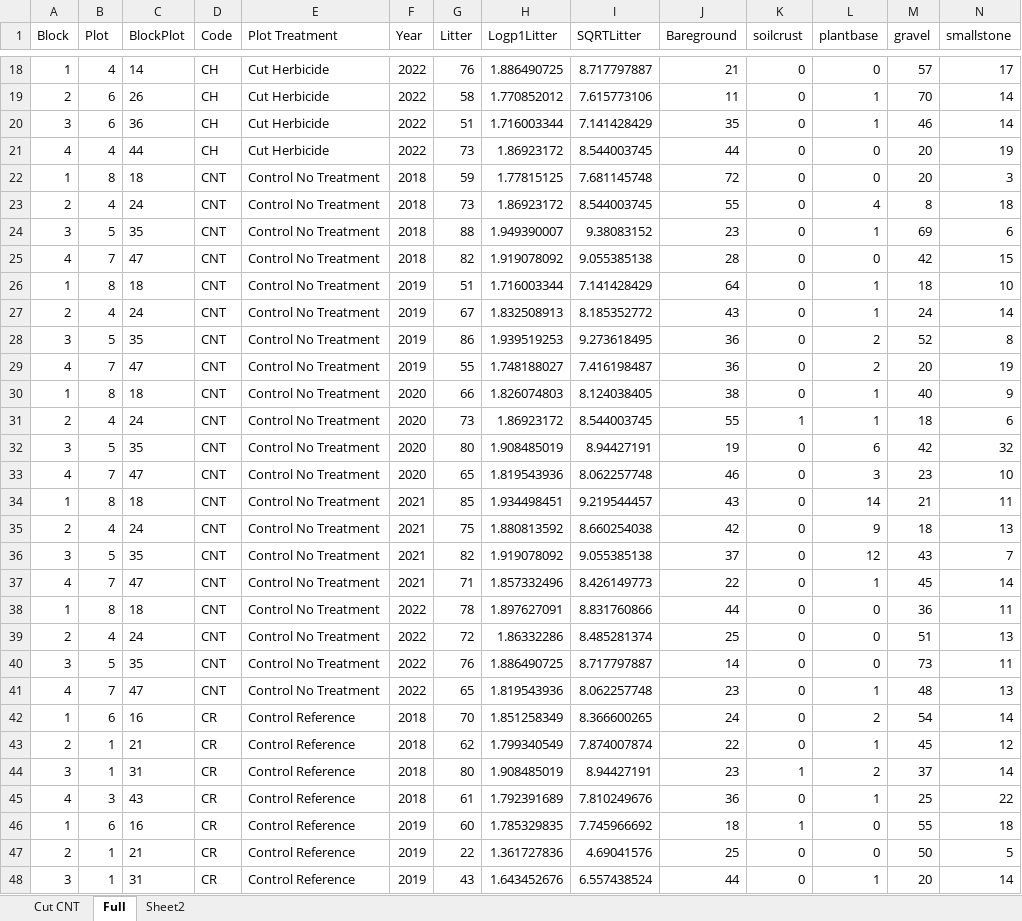
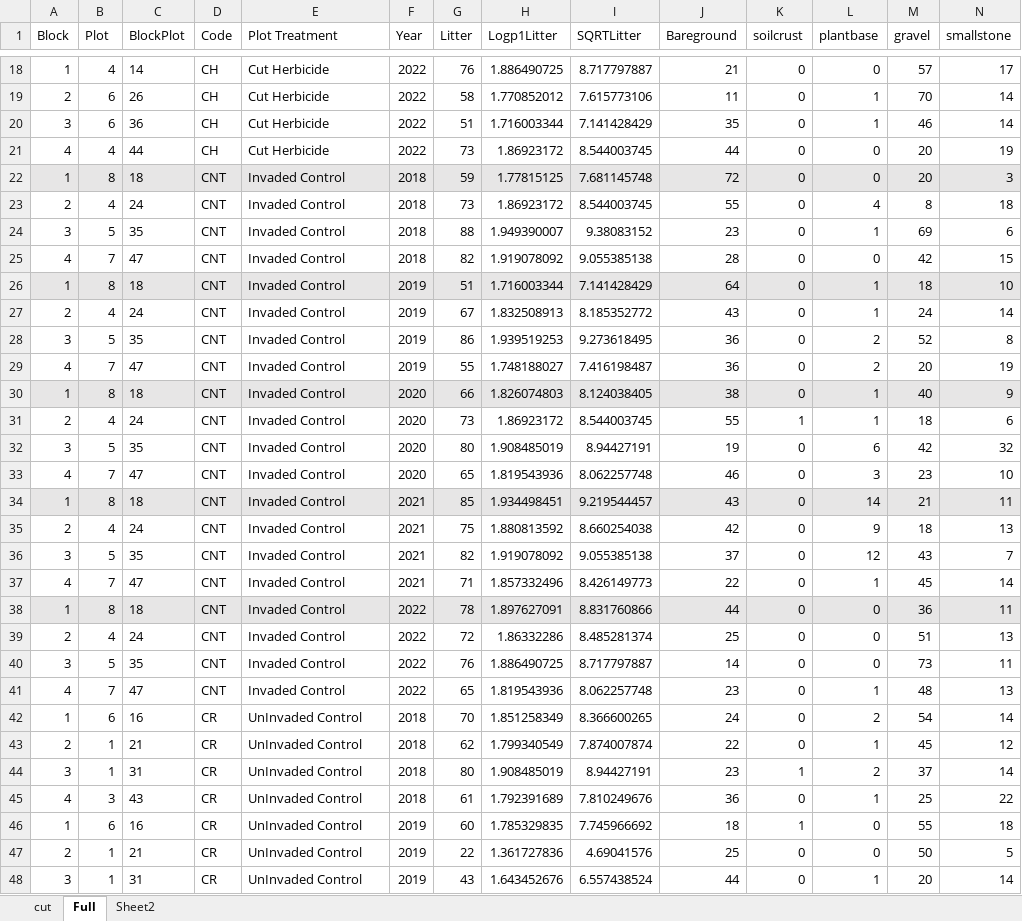
Before and after one commit to HelenIvy/BuffelgrassPublic, an Excel workbook: Data/Litter.xlsx, sheet Full, drawn as a sheet; only a part is shown, gaps mark what is left out; values as stored, in another font and other column widths than the file's, no borders; the diff covers the shown part only; the diff names each change by its address in the sheet, - before the commit and + after, or states it on an @@ line.

```diff
--- a/Data/Litter.xlsx (sheet Full)
+++ b/Data/Litter.xlsx (sheet Full)
-sheet tab: Cut CNT
+sheet tab: cut
-A22:N22 fill: none
+A22:N22 fill: #E7E6E6
-E22:E41 (Plot Treatment): Control No Treatment
+E22:E41 (Plot Treatment): Invaded Control
-A26:N26 fill: none
+A26:N26 fill: #E7E6E6
-A30:N30 fill: none
+A30:N30 fill: #E7E6E6
-A34:N34 fill: none
+A34:N34 fill: #E7E6E6
-A38:N38 fill: none
+A38:N38 fill: #E7E6E6
-E42:E48 (Plot Treatment): Control Reference
+E42:E48 (Plot Treatment): UnInvaded Control
```
Also changed, not shown: 13 edited cells and cell formats elsewhere in this sheet.
